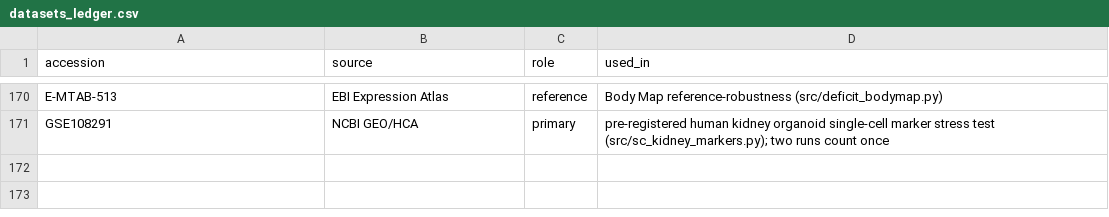
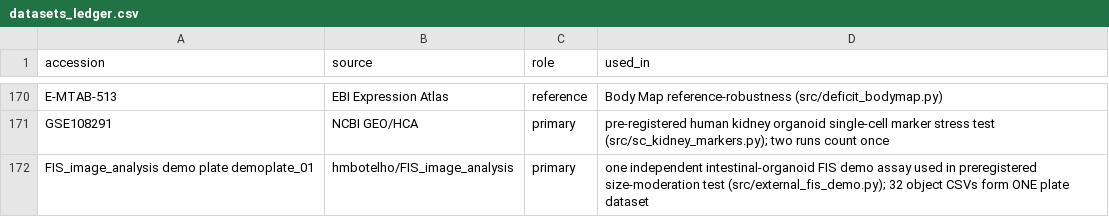
Before and after one commit to uditakankananonononono/mega27-03-virtual-organoid, a CSV file: results/datasets_ledger.csv, drawn as a sheet; only a part is shown, gaps mark what is left out; the diff names each change by its address in the sheet, - before the commit and + after, or states it on an @@ line.

Commit message:
Count independent FIS demo plate once in accession ledger

```diff
--- a/results/datasets_ledger.csv
+++ b/results/datasets_ledger.csv
+row 172: FIS_image_analysis demo plate demoplate_01 | hmbotelho/FIS_image_analysis | primary | one independent intestinal-organoid FIS demo assay used in preregistered size-moderation test (src/external_fis_demo.py); 32 object CSVs form ONE plate dataset
```
